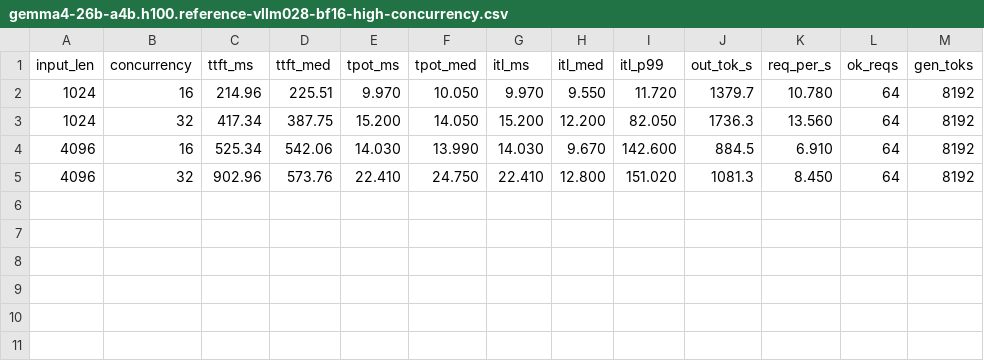
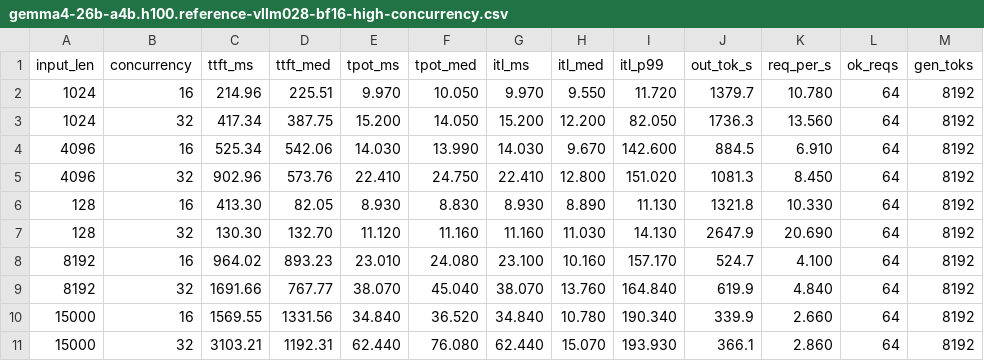
Before and after one commit to infervisor/plow, a CSV file: perf-data/campaign/gemma4-26b-a4b.h100.reference-vllm028-bf16-high-concurrency.csv, drawn as a sheet; the diff names each change by its address in the sheet, - before the commit and + after, or states it on an @@ line.

```diff
--- a/perf-data/campaign/gemma4-26b-a4b.h100.reference-vllm028-bf16-high-concurrency.csv
+++ b/perf-data/campaign/gemma4-26b-a4b.h100.reference-vllm028-bf16-high-concurrency.csv
+row 6: 128 | 16 | 413.30 | 82.05 | 8.930 | 8.830 | 8.930 | 8.890 | 11.130 | 1321.8 | 10.330 | 64 | 8192
+row 7: 128 | 32 | 130.30 | 132.70 | 11.120 | 11.160 | 11.160 | 11.030 | 14.130 | 2647.9 | 20.690 | 64 | 8192
+row 8: 8192 | 16 | 964.02 | 893.23 | 23.010 | 24.080 | 23.100 | 10.160 | 157.170 | 524.7 | 4.100 | 64 | 8192
+row 9: 8192 | 32 | 1691.66 | 767.77 | 38.070 | 45.040 | 38.070 | 13.760 | 164.840 | 619.9 | 4.840 | 64 | 8192
+row 10: 15000 | 16 | 1569.55 | 1331.56 | 34.840 | 36.520 | 34.840 | 10.780 | 190.340 | 339.9 | 2.660 | 64 | 8192
+row 11: 15000 | 32 | 3103.21 | 1192.31 | 62.440 | 76.080 | 62.440 | 15.070 | 193.930 | 366.1 | 2.860 | 64 | 8192
```
Also changed, not shown: perf-data/campaign/gemma4-12b.h100.reference-vllm028-bf16.csv, perf-data/campaign/gemma4-26b-a4b.h100.reference-vllm028-bf16.csv, 2 other files.
